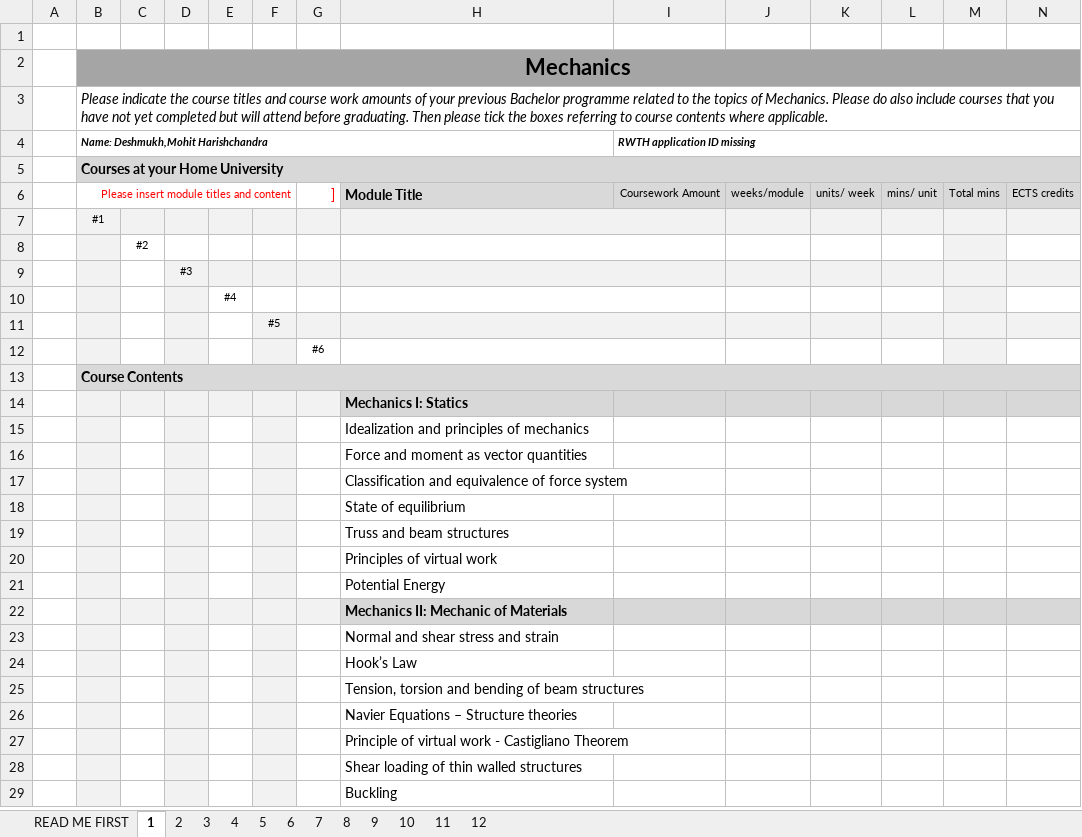
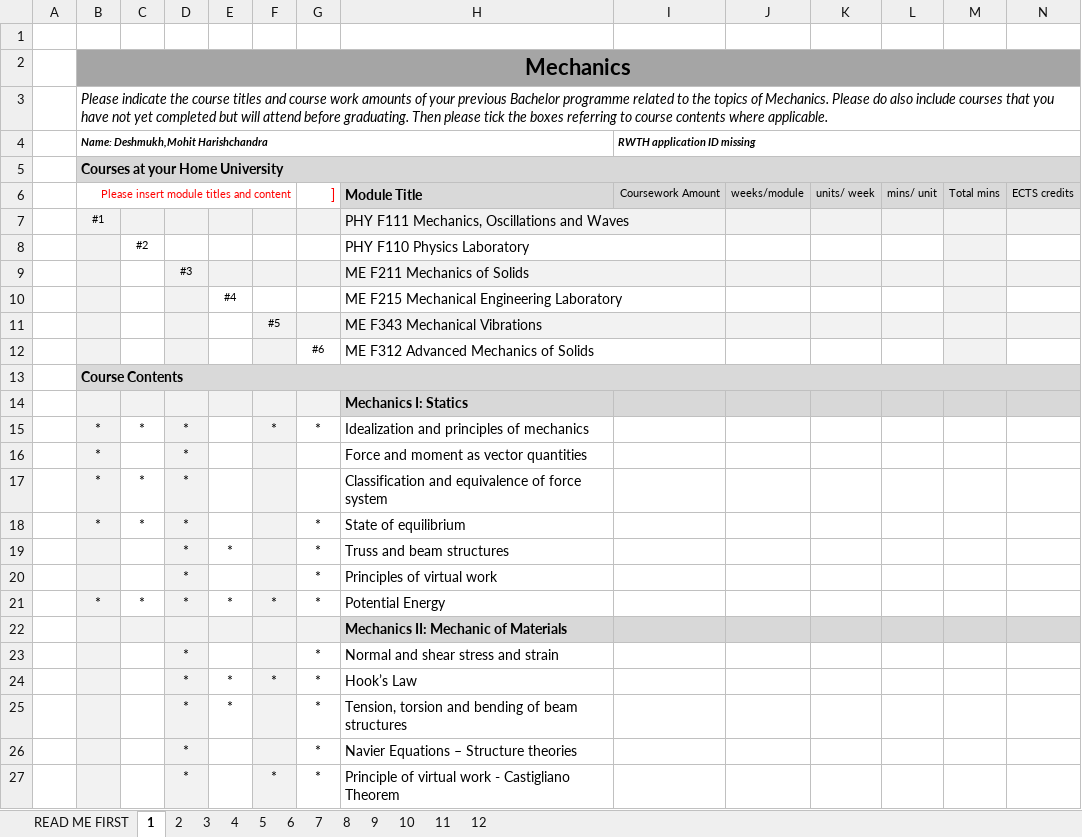
Before and after one commit to mohdeshm/MS, an Excel workbook: Supplementary Sheet_AE.xlsx, sheet 1, drawn as a sheet; only a part is shown; values as stored, in another font and other column widths than the file's, no borders; conditional formats not drawn; removed rows and columns are numbered as before the commit, all else as after; the diff covers the shown part only; the diff names each change by its address in the sheet, - before the commit and + after, or states it on an @@ line.

```diff
--- a/Supplementary Sheet_AE.xlsx (sheet 1)
+++ b/Supplementary Sheet_AE.xlsx (sheet 1)
-H7: (empty)
+H7: PHY F111 Mechanics, Oscillations and Waves
-H8: (empty)
+H8: PHY F110 Physics Laboratory
-H9: (empty)
+H9: ME F211 Mechanics of Solids
-H10: (empty)
+H10: ME F215 Mechanical Engineering Laboratory
-H11: (empty)
+H11: ME F343 Mechanical Vibrations
-H12: (empty)
+H12: ME F312 Advanced Mechanics of Solids
-row 15:  |  |  |  |  |  |  | Idealization and principles of mechanics
-row 16:  |  |  |  |  |  |  | Force and moment as vector quantities
-row 17:  |  |  |  |  |  |  | Classification and equivalence of force system
-row 18:  |  |  |  |  |  |  | State of equilibrium
-row 19:  |  |  |  |  |  |  | Truss and beam structures
-row 20:  |  |  |  |  |  |  | Principles of virtual work
-row 21:  |  |  |  |  |  |  | Potential Energy
+row 15:  | * | * | * |  | * | * | Idealization and principles of mechanics
+row 16:  | * |  | * |  |  |  | Force and moment as vector quantities
+row 17:  | * | * | * |  |  |  | Classification and equivalence of force system
+row 18:  | * | * | * |  |  | * | State of equilibrium
+row 19:  |  |  | * | * |  | * | Truss and beam structures
+row 20:  |  |  | * |  |  | * | Principles of virtual work
+row 21:  | * | * | * | * | * | * | Potential Energy
-row 23:  |  |  |  |  |  |  | Normal and shear stress and strain
-row 24:  |  |  |  |  |  |  | Hook’s Law
-row 25:  |  |  |  |  |  |  | Tension, torsion and bending of beam structures
-row 26:  |  |  |  |  |  |  | Navier Equations – Structure theories
-row 27:  |  |  |  |  |  |  | Principle of virtual work - Castigliano Theorem
-row 28:  |  |  |  |  |  |  | Shear loading of thin walled structures
-row 29:  |  |  |  |  |  |  | Buckling
+row 23:  |  |  | * |  |  | * | Normal and shear stress and strain
+row 24:  |  |  | * | * | * | * | Hook’s Law
+row 25:  |  |  | * | * |  | * | Tension, torsion and bending of beam structures
+row 26:  |  |  | * |  |  | * | Navier Equations – Structure theories
+row 27:  |  |  | * |  | * | * | Principle of virtual work - Castigliano Theorem
```
Also changed, not shown: 10 added rows and 8 removed rows elsewhere in this sheet, sheet 2, sheet 5, sheet 4, sheet 3, sheet 6, 1 other file.
